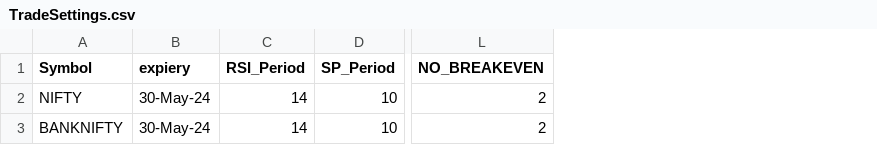
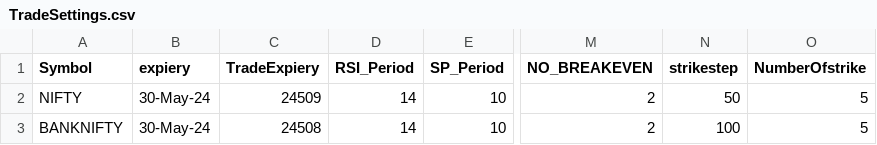
Before and after one commit to PulkitChadha125/RSI_Bounce_Strategy, a CSV file: TradeSettings.csv, drawn as a sheet; only a part is shown, gaps mark what is left out; the diff names each change by its address in the sheet, - before the commit and + after, or states it on an @@ line.

```diff
--- a/TradeSettings.csv
+++ b/TradeSettings.csv
+column C (TradeExpiery), rows 2-3: 24509 | 24508
+column N (strikestep), rows 2-3: 50 | 100
+column O (NumberOfstrike), rows 2-3: 5 | 5
```
Also changed, not shown: 5 other files.
